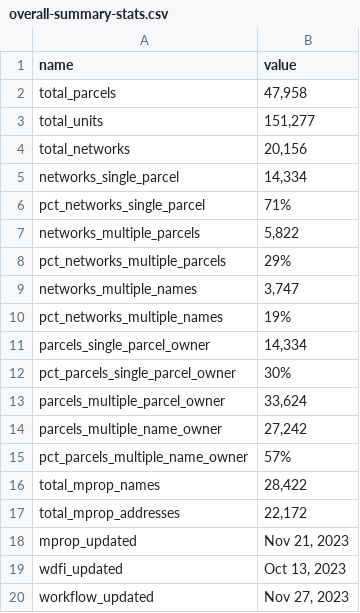
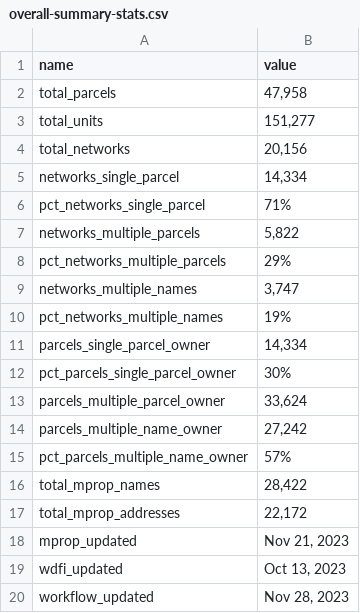
Before and after one commit to jdjohn215/mke-owner-networks, a CSV file: data/overall-summary-stats.csv, drawn as a sheet.

```diff
--- a/data/overall-summary-stats.csv
+++ b/data/overall-summary-stats.csv
@@ -19,2 +19,2 @@ mprop_updated,"Nov 21, 2023"
 wdfi_updated,"Oct 13, 2023"
-workflow_updated,"Nov 27, 2023"
+workflow_updated,"Nov 28, 2023"
```
Also changed, not shown: 2 other files.
